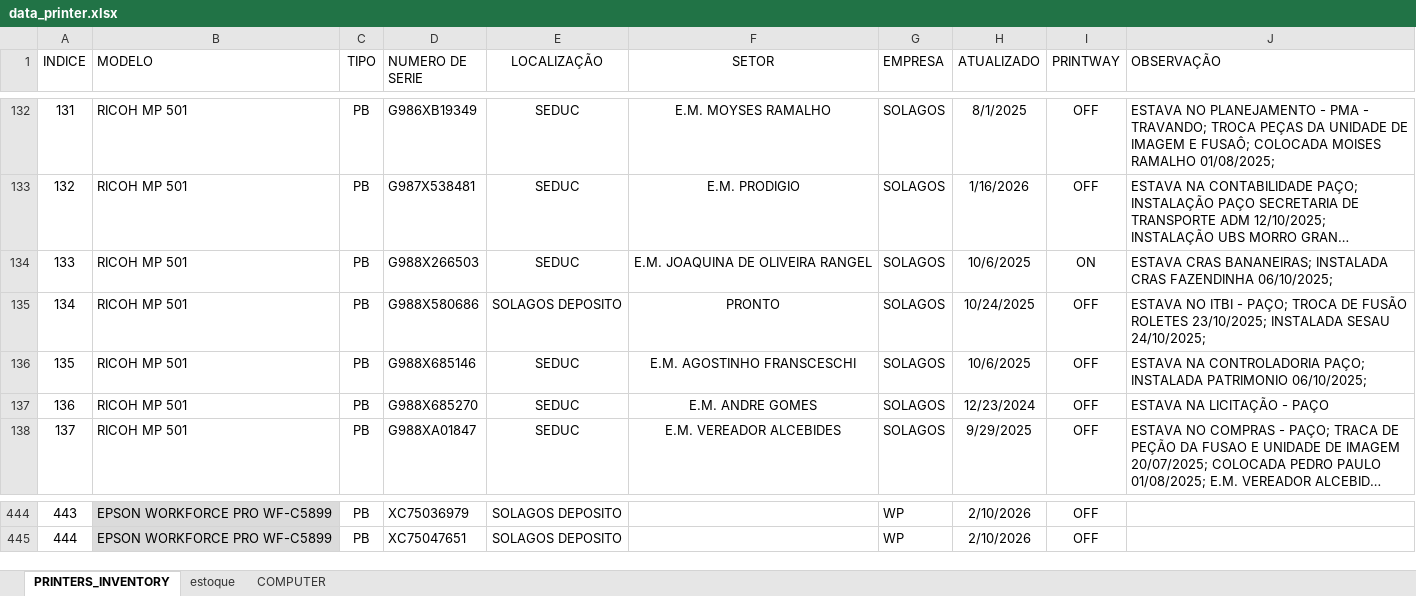
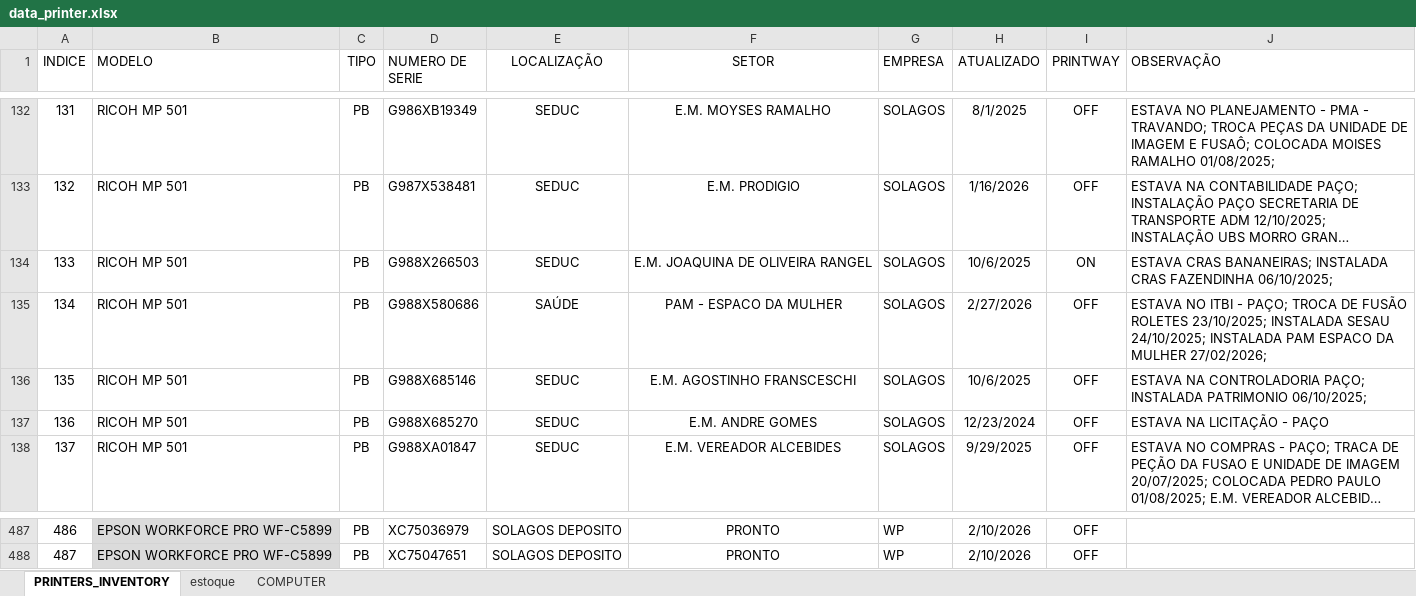
Before and after one commit to flavio-foa-dev/excel, an Excel workbook: data_printer.xlsx, sheet PRINTERS_INVENTORY, drawn as a sheet; only a part is shown, gaps mark what is left out; long unchanged cells end in …; values as stored, in another font and other column widths than the file's, no borders; conditional formats and table styles not drawn; addresses are those after the commit; the diff covers the shown part only; the diff names each change by its address in the sheet, - before the commit and + after, or states it on an @@ line.

```diff
--- a/data_printer.xlsx (sheet PRINTERS_INVENTORY)
+++ b/data_printer.xlsx (sheet PRINTERS_INVENTORY)
-E135 (LOCALIZAÇÃO): SOLAGOS DEPOSITO
+E135 (LOCALIZAÇÃO): SAÚDE
-F135 (SETOR): PRONTO
+F135 (SETOR): PAM - ESPACO DA MULHER
-H135 (ATUALIZADO): 10/24/2025
+H135 (ATUALIZADO): 2/27/2026
-J135 (OBSERVAÇÃO): …SESAU 24/10/2025;
+J135 (OBSERVAÇÃO): …SESAU 24/10/2025; INSTALADA PAM ESPACO DA MULHER 27/02/2026;
@@ column A (INDICE) renumbered from row 487 down @@
-F487:F488 (SETOR): (empty)
+F487:F488 (SETOR): PRONTO
```
Also changed, not shown: 43 added rows, 4 edited cells and cell formats elsewhere in this sheet.
